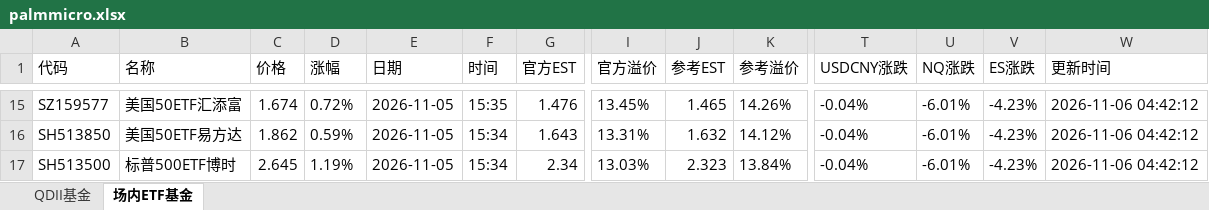
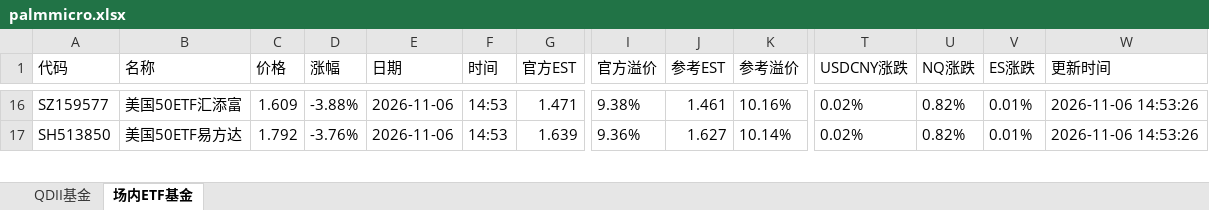
Before and after one commit to codes84/etf-monitor, an Excel workbook: palmmicro.xlsx, sheet 场内ETF基金, drawn as a sheet; only a part is shown, gaps mark what is left out; values as stored, in another font and other column widths than the file's, no borders; removed rows and columns are numbered as before the commit, all else as after; rows hold the shown columns only; the diff covers the shown part only; the diff names each change by its address in the sheet, - before the commit and + after, or states it on an @@ line.

```diff
--- a/palmmicro.xlsx (sheet 场内ETF基金)
+++ b/palmmicro.xlsx (sheet 场内ETF基金)
-C16 (价格): 1.674
+C16 (价格): 1.609
-D16 (涨幅): 0.72%
+D16 (涨幅): -3.88%
-E16:E17 (日期): 2026-11-05
+E16:E17 (日期): 2026-11-06
-F16 (时间): 15:35
+F16 (时间): 14:53
-G16 (官方EST): 1.476
+G16 (官方EST): 1.471
-I16 (官方溢价): 13.45%
+I16 (官方溢价): 9.38%
-J16 (参考EST): 1.465
+J16 (参考EST): 1.461
-K16 (参考溢价): 14.26%
+K16 (参考溢价): 10.16%
-T16:T17 (USDCNY涨跌): -0.04%
+T16:T17 (USDCNY涨跌): 0.02%
-U16:U17 (NQ涨跌): -6.01%
+U16:U17 (NQ涨跌): 0.82%
-V16:V17 (ES涨跌): -4.23%
+V16:V17 (ES涨跌): 0.01%
-W16:W17 (更新时间): 2026-11-06 04:42:12
+W16:W17 (更新时间): 2026-11-06 14:53:26
-C17 (价格): 1.862
+C17 (价格): 1.792
-D17 (涨幅): 0.59%
+D17 (涨幅): -3.76%
-F17 (时间): 15:34
+F17 (时间): 14:53
-G17 (官方EST): 1.643
+G17 (官方EST): 1.639
-I17 (官方溢价): 13.31%
+I17 (官方溢价): 9.36%
-J17 (参考EST): 1.632
+J17 (参考EST): 1.627
-K17 (参考溢价): 14.12%
+K17 (参考溢价): 10.14%
-row 17: SH513500 | 标普500ETF博时 | 2.645 | 1.19% | 2026-11-05 | 15:34 | 2.34 | 13.03% | 2.323 | 13.84% | -0.04% | -6.01% | -4.23% | 2026-11-06 04:42:12
```
Also changed, not shown: 32 added rows, 31 removed rows and 412 edited cells elsewhere in this sheet, sheet QDII基金, 1 other file.
